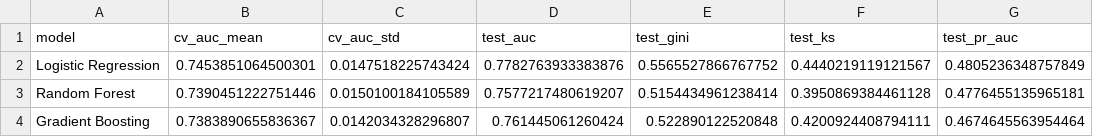
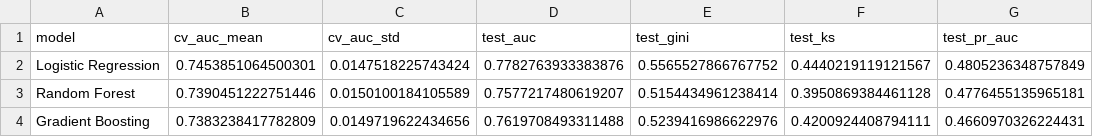
Before and after one commit to johnthuo-analytics/Credit-risk-analysis, a CSV file: data/powerbi/model_comparison.csv, drawn as a sheet.

Commit message:
Retrain model with current scikit-learn

```diff
--- a/data/powerbi/model_comparison.csv
+++ b/data/powerbi/model_comparison.csv
@@ -3,2 +3,2 @@ Logistic Regression,0.7453851064500301,0.0147518225743424,0.7782763933383876,0.5
 Random Forest,0.7390451222751446,0.0150100184105589,0.7577217480619207,0.5154434961238414,0.3950869384461128,0.4776455135965181
-Gradient Boosting,0.7383890655836367,0.0142034328296807,0.761445061260424,0.522890122520848,0.4200924408794111,0.4674645563954464
+Gradient Boosting,0.7383238417782809,0.0149719622434656,0.7619708493311488,0.5239416986622976,0.4200924408794111,0.4660970326224431
```
Also changed, not shown: reports/model_comparison.csv, 4 other files.
